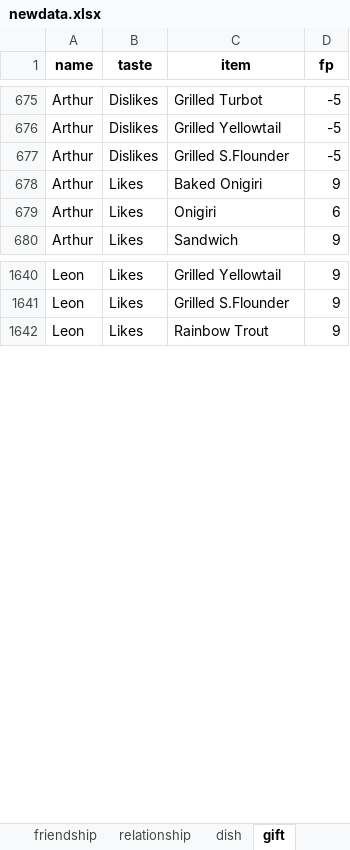
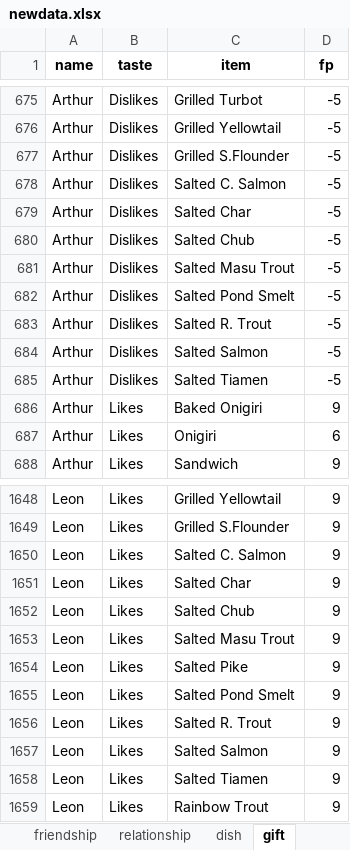
Before and after one commit to a-johanes/rf4wiki, an Excel workbook: gift/xlsx/newdata.xlsx, sheet gift, drawn as a sheet; only a part is shown, gaps mark what is left out; values as stored, in another font and other column widths than the file's, no borders; charts and pictures not drawn; the diff names each change by its address in the sheet, - before the commit and + after, or states it on an @@ line.

Commit message:
update all grilled

```diff
--- a/gift/xlsx/newdata.xlsx (sheet gift)
+++ b/gift/xlsx/newdata.xlsx (sheet gift)
+row 678: Arthur | Dislikes | Salted C. Salmon | -5
+row 679: Arthur | Dislikes | Salted Char | -5
+row 680: Arthur | Dislikes | Salted Chub | -5
+row 681: Arthur | Dislikes | Salted Masu Trout | -5
+row 682: Arthur | Dislikes | Salted Pond Smelt | -5
+row 683: Arthur | Dislikes | Salted R. Trout | -5
+row 684: Arthur | Dislikes | Salted Salmon | -5
+row 685: Arthur | Dislikes | Salted Tiamen | -5
+row 1650: Leon | Likes | Salted C. Salmon | 9
+row 1651: Leon | Likes | Salted Char | 9
+row 1652: Leon | Likes | Salted Chub | 9
+row 1653: Leon | Likes | Salted Masu Trout | 9
+row 1654: Leon | Likes | Salted Pike | 9
+row 1655: Leon | Likes | Salted Pond Smelt | 9
+row 1656: Leon | Likes | Salted R. Trout | 9
+row 1657: Leon | Likes | Salted Salmon | 9
+row 1658: Leon | Likes | Salted Tiamen | 9
```
